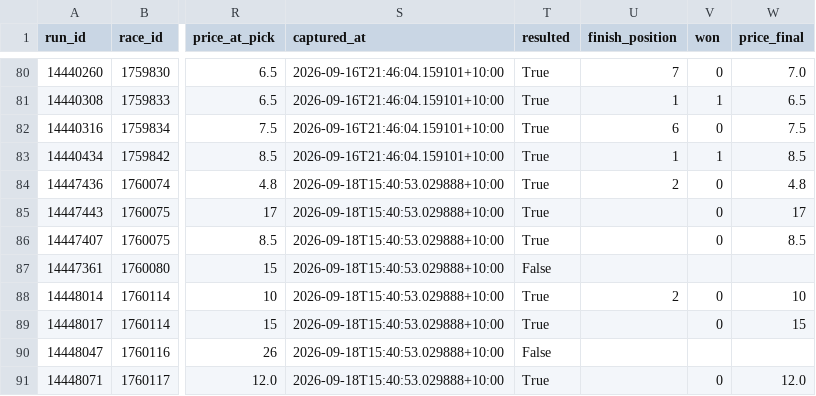
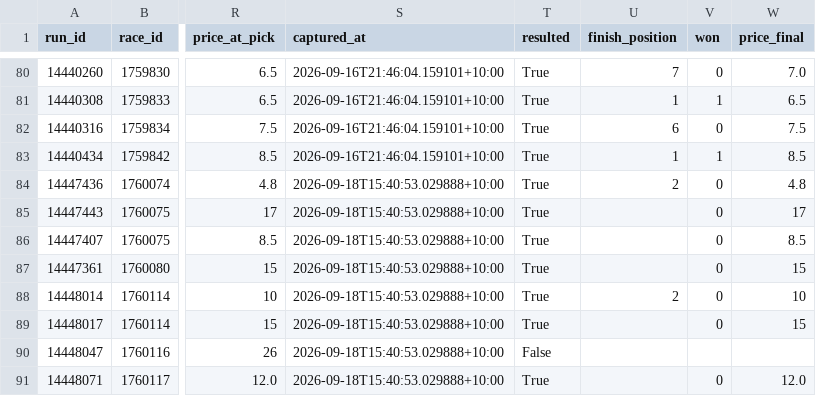
Before and after one commit to mattdwyer01/TopRate, a CSV file: tracker_high_volume.csv, drawn as a sheet; only a part is shown, gaps mark what is left out; the diff names each change by its address in the sheet, - before the commit and + after, or states it on an @@ line.

```diff
--- a/tracker_high_volume.csv
+++ b/tracker_high_volume.csv
-T87 (resulted): False
+T87 (resulted): True
-V87 (won): (empty)
+V87 (won): 0
-W87 (price_final): (empty)
+W87 (price_final): 15
```
Also changed, not shown: 1 other file.
